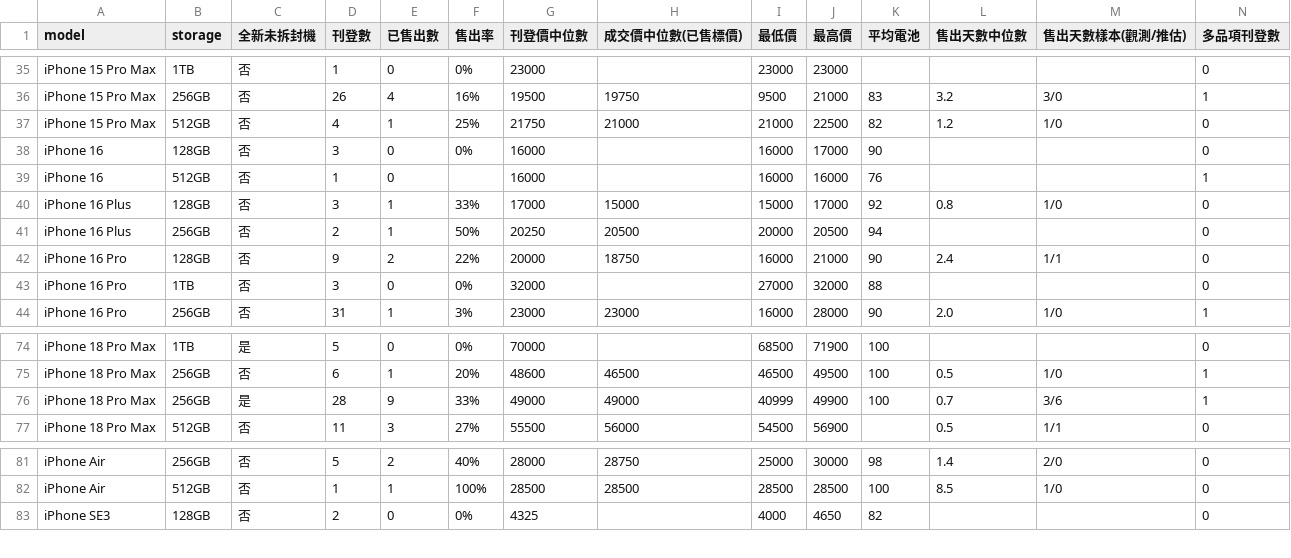
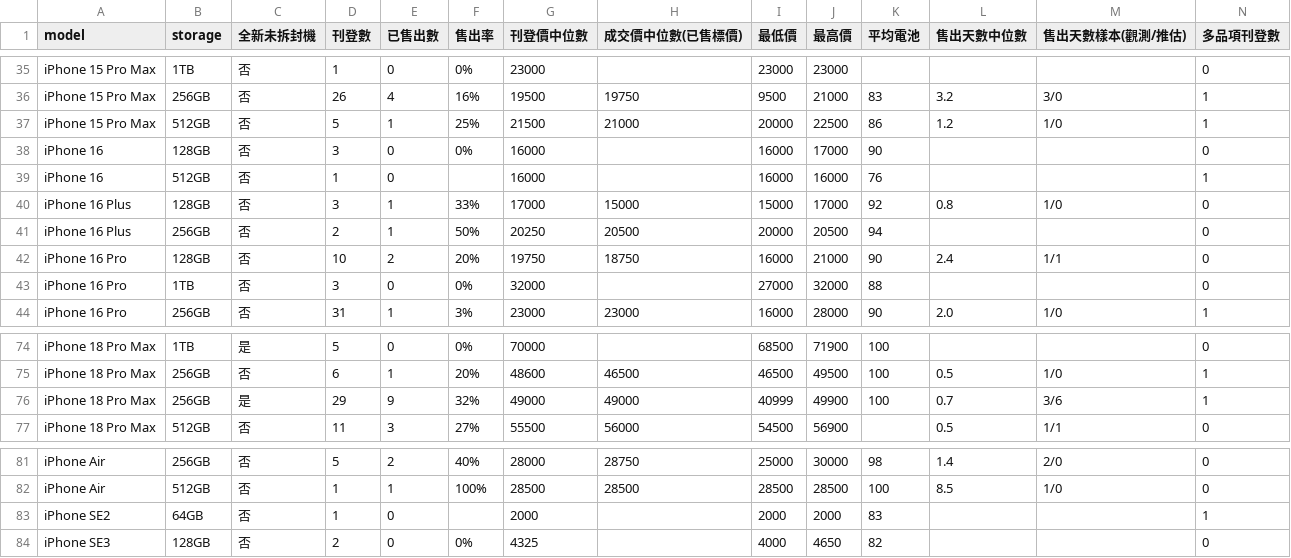
Before and after one commit to iPliny/ptt-iphone-tracker, a CSV file: data/market_summary.csv, drawn as a sheet; only a part is shown, gaps mark what is left out.

```diff
--- a/data/market_summary.csv
+++ b/data/market_summary.csv
@@ -36,3 +36,3 @@ iPhone 15 Pro Max,1TB,否,1,0,0%,23000,,23000,23000,,,,0
 iPhone 15 Pro Max,256GB,否,26,4,16%,19500,19750,9500,21000,83,3.2,3/0,1
-iPhone 15 Pro Max,512GB,否,4,1,25%,21750,21000,21000,22500,82,1.2,1/0,0
+iPhone 15 Pro Max,512GB,否,5,1,25%,21500,21000,20000,22500,86,1.2,1/0,1
 iPhone 16,128GB,否,3,0,0%,16000,,16000,17000,90,,,0
@@ -41,3 +41,3 @@ iPhone 16 Plus,128GB,否,3,1,33%,17000,15000,15000,17000,92,0.8,1/0,0
 iPhone 16 Plus,256GB,否,2,1,50%,20250,20500,20000,20500,94,,,0
-iPhone 16 Pro,128GB,否,9,2,22%,20000,18750,16000,21000,90,2.4,1/1,0
+iPhone 16 Pro,128GB,否,10,2,20%,19750,18750,16000,21000,90,2.4,1/1,0
 iPhone 16 Pro,1TB,否,3,0,0%,32000,,27000,32000,88,,,0
@@ -75,3 +75,3 @@ iPhone 18 Pro Max,1TB,是,5,0,0%,70000,,68500,71900,100,,,0
 iPhone 18 Pro Max,256GB,否,6,1,20%,48600,46500,46500,49500,100,0.5,1/0,1
-iPhone 18 Pro Max,256GB,是,28,9,33%,49000,49000,40999,49900,100,0.7,3/6,1
+iPhone 18 Pro Max,256GB,是,29,9,32%,49000,49000,40999,49900,100,0.7,3/6,1
 iPhone 18 Pro Max,512GB,否,11,3,27%,55500,56000,54500,56900,,0.5,1/1,0
@@ -82,2 +82,3 @@ iPhone Air,256GB,否,5,2,40%,28000,28750,25000,30000,98,1.4,2/0,0
 iPhone Air,512GB,否,1,1,100%,28500,28500,28500,28500,100,8.5,1/0,0
+iPhone SE2,64GB,否,1,0,,2000,,2000,2000,83,,,1
 iPhone SE3,128GB,否,2,0,0%,4325,,4000,4650,82,,,0
```
Also changed, not shown: data/events.csv, data/multi_items.csv, 1 other file.
